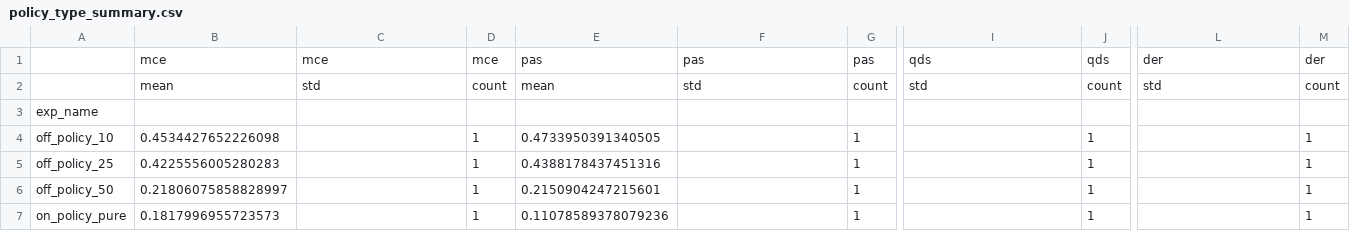
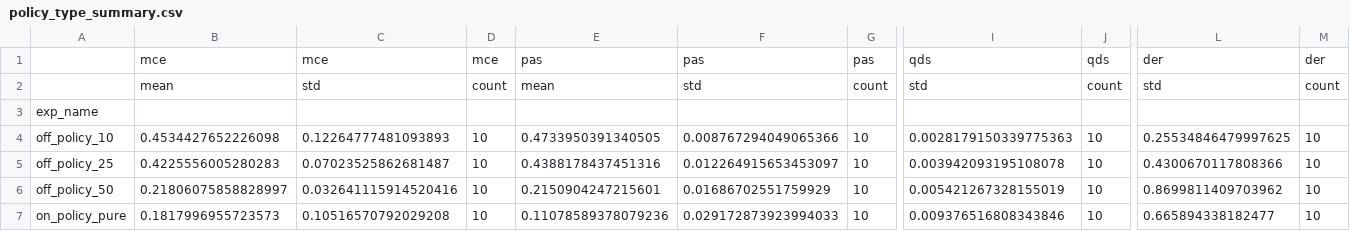
Before and after one commit to katroue/diversity-mogfn, a CSV file: results/ablations/sampling/report/policy_type_summary.csv, drawn as a sheet; only a part is shown, gaps mark what is left out; the diff names each change by its address in the sheet, - before the commit and + after, or states it on an @@ line.

```diff
--- a/results/ablations/sampling/report/policy_type_summary.csv
+++ b/results/ablations/sampling/report/policy_type_summary.csv
-C4: (empty)
+C4: 0.12264777481093893
-D4:D7: 1
+D4:D7: 10
-F4: (empty)
+F4: 0.008767294049065366
-G4:G7: 1
+G4:G7: 10
-I4: (empty)
+I4: 0.0028179150339775363
-J4:J7: 1
+J4:J7: 10
-L4: (empty)
+L4: 0.25534846479997625
-M4:M7: 1
+M4:M7: 10
-C5: (empty)
+C5: 0.07023525862681487
-F5: (empty)
+F5: 0.012264915653453097
-I5: (empty)
+I5: 0.003942093195108078
-L5: (empty)
+L5: 0.4300670117808366
-C6: (empty)
+C6: 0.032641115914520416
-F6: (empty)
+F6: 0.01686702551759929
-I6: (empty)
+I6: 0.005421267328155019
-L6: (empty)
+L6: 0.8699811409703962
-C7: (empty)
+C7: 0.10516570792029208
-F7: (empty)
+F7: 0.029172873923994033
-I7: (empty)
+I7: 0.009376516808343846
-L7: (empty)
+L7: 0.665894338182477
```
Also changed, not shown: results/ablations/sampling/report/batch_size_summary.csv, results/ablations/sampling/report/preference_diversity_summary.csv, 18 other files.
